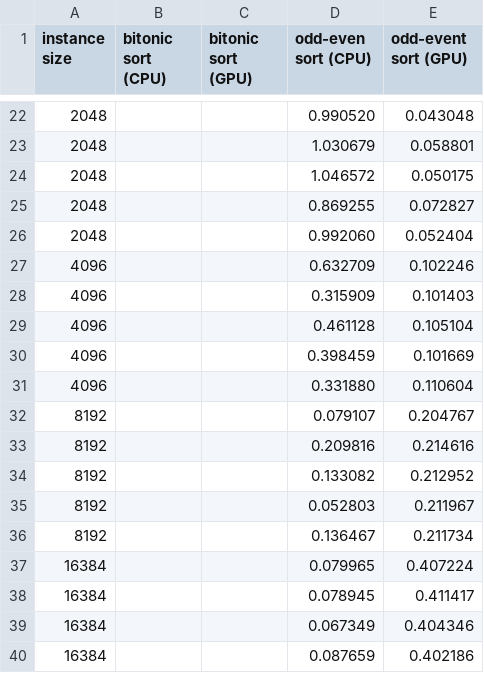
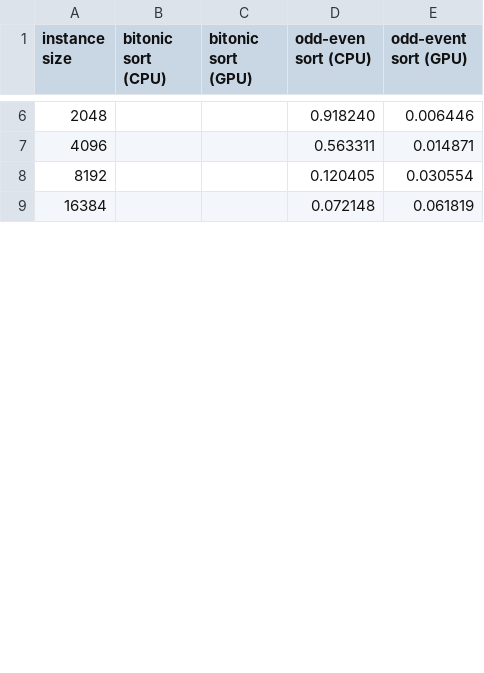
Before and after one commit to CenturionTheMan/ParallelSortingAlgorithms, a CSV file: results.csv, drawn as a sheet; only a part is shown, gaps mark what is left out; the diff covers the shown part only.

```diff
--- a/results.csv
+++ b/results.csv
@@ -22,19 +6,4 @@ instance size;bitonic sort (CPU);bitonic sort (GPU);odd-even sort (CPU);odd-even
-2048;;;0.990520;0.043048
-2048;;;1.030679;0.058801
-2048;;;1.046572;0.050175
-2048;;;0.869255;0.072827
-2048;;;0.992060;0.052404
-4096;;;0.632709;0.102246
-4096;;;0.315909;0.101403
-4096;;;0.461128;0.105104
-4096;;;0.398459;0.101669
-4096;;;0.331880;0.110604
-8192;;;0.079107;0.204767
-8192;;;0.209816;0.214616
-8192;;;0.133082;0.212952
-8192;;;0.052803;0.211967
-8192;;;0.136467;0.211734
-16384;;;0.079965;0.407224
-16384;;;0.078945;0.411417
-16384;;;0.067349;0.404346
-16384;;;0.087659;0.402186
+2048;;;0.918240;0.006446
+4096;;;0.563311;0.014871
+8192;;;0.120405;0.030554
+16384;;;0.072148;0.061819
```
Also changed, not shown: 2 added rows, 29 removed rows and 14 edited cells elsewhere in this file, 3 other files.
